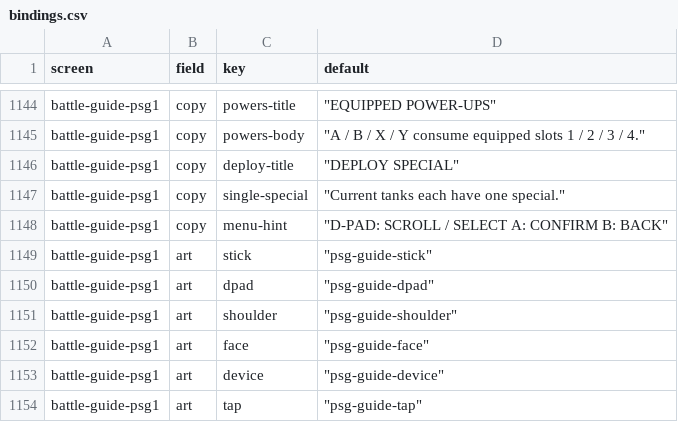
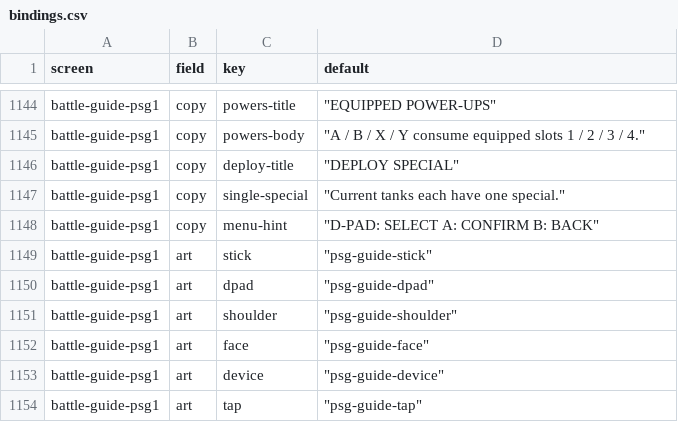
Before and after one commit to CryptoSodi/BattleCitiesUnity, a CSV file: Content/ScreenUpdates/bindings.csv, drawn as a sheet; only a part is shown, gaps mark what is left out.

```diff
--- a/Content/ScreenUpdates/bindings.csv
+++ b/Content/ScreenUpdates/bindings.csv
@@ -1147,3 +1147,3 @@ battle-guide-psg1,copy,deploy-title,"""DEPLOY SPECIAL"""
 battle-guide-psg1,copy,single-special,"""Current tanks each have one special."""
-battle-guide-psg1,copy,menu-hint,"""D-PAD: SCROLL / SELECT    A: CONFIRM    B: BACK"""
+battle-guide-psg1,copy,menu-hint,"""D-PAD: SELECT    A: CONFIRM    B: BACK"""
 battle-guide-psg1,art,stick,"""psg-guide-stick"""
```
Also changed, not shown: 7 other files.
